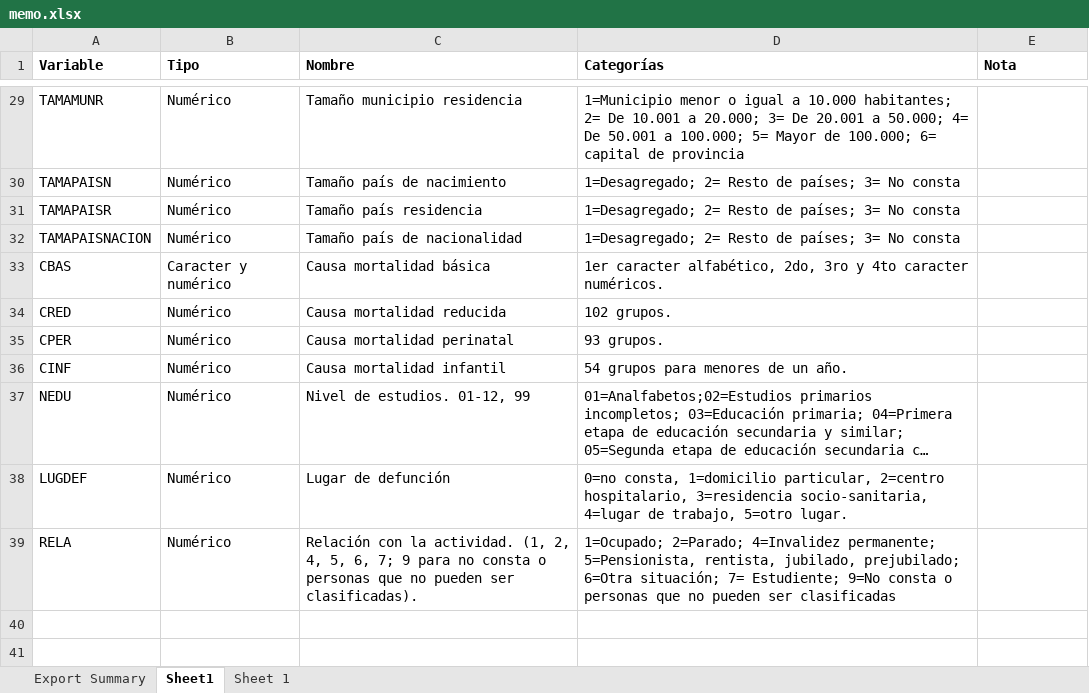
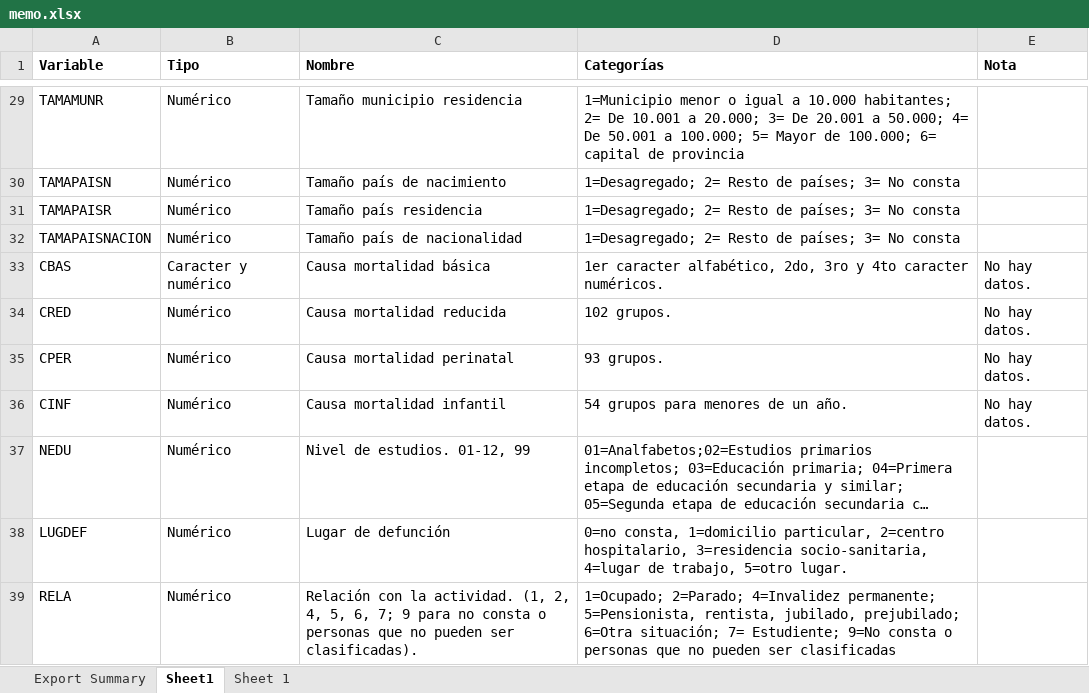
Before and after one commit to sofiajaime/mortality-es, an Excel workbook: documentation/memo.xlsx, sheet Sheet1, drawn as a sheet; only a part is shown, gaps mark what is left out; long unchanged cells end in …; values as stored, in another font and other column widths than the file's, no borders; the diff names each change by its address in the sheet, - before the commit and + after, or states it on an @@ line.

```diff
--- a/documentation/memo.xlsx (sheet Sheet1)
+++ b/documentation/memo.xlsx (sheet Sheet1)
-E33:E36 (Nota): (empty)
+E33:E36 (Nota): No hay datos.
```
Also changed, not shown: 3 other files.
